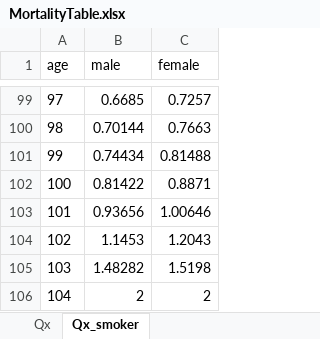
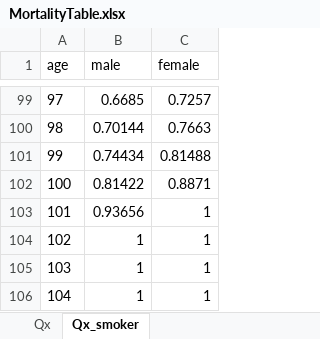
Before and after one commit to ActuariesPy/actuaries.py, an Excel workbook: MortalityTable.xlsx, sheet Qx_smoker, drawn as a sheet; only a part is shown, gaps mark what is left out; values as stored, in another font and other column widths than the file's, no borders; the diff names each change by its address in the sheet, - before the commit and + after, or states it on an @@ line.

Commit message:
Add files via upload

```diff
--- a/MortalityTable.xlsx (sheet Qx_smoker)
+++ b/MortalityTable.xlsx (sheet Qx_smoker)
-C103 (female): 1.00646
+C103 (female): 1
-B104 (male): 1.1453
+B104 (male): 1
-C104 (female): 1.2043
+C104 (female): 1
-B105 (male): 1.48282
+B105 (male): 1
-C105 (female): 1.5198
+C105 (female): 1
-B106 (male): 2
+B106 (male): 1
-C106 (female): 2
+C106 (female): 1
```
